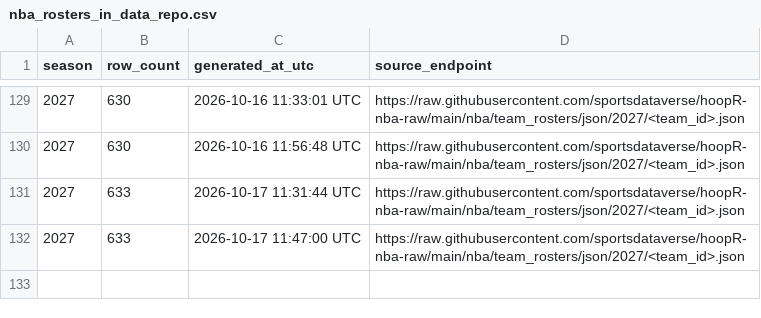
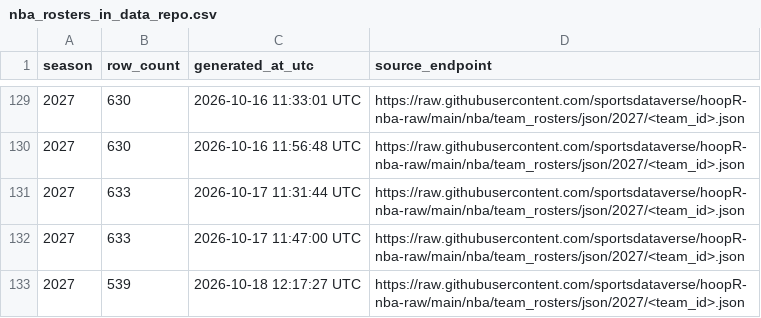
Before and after one commit to sportsdataverse/hoopR-nba-data, a CSV file: nba/rosters/nba_rosters_in_data_repo.csv, drawn as a sheet; only a part is shown, gaps mark what is left out; the diff names each change by its address in the sheet, - before the commit and + after, or states it on an @@ line.

```diff
--- a/nba/rosters/nba_rosters_in_data_repo.csv
+++ b/nba/rosters/nba_rosters_in_data_repo.csv
+row 133: 2027 | 539 | 2026-10-18 12:17:27 UTC | https://raw.githubusercontent.com/sportsdataverse/hoopR-nba-raw/main/nba/team_rosters/json/2027/<team_id>.json
```
Also changed, not shown: nba/draft/nba_draft_in_data_repo.csv, 1 other file.
